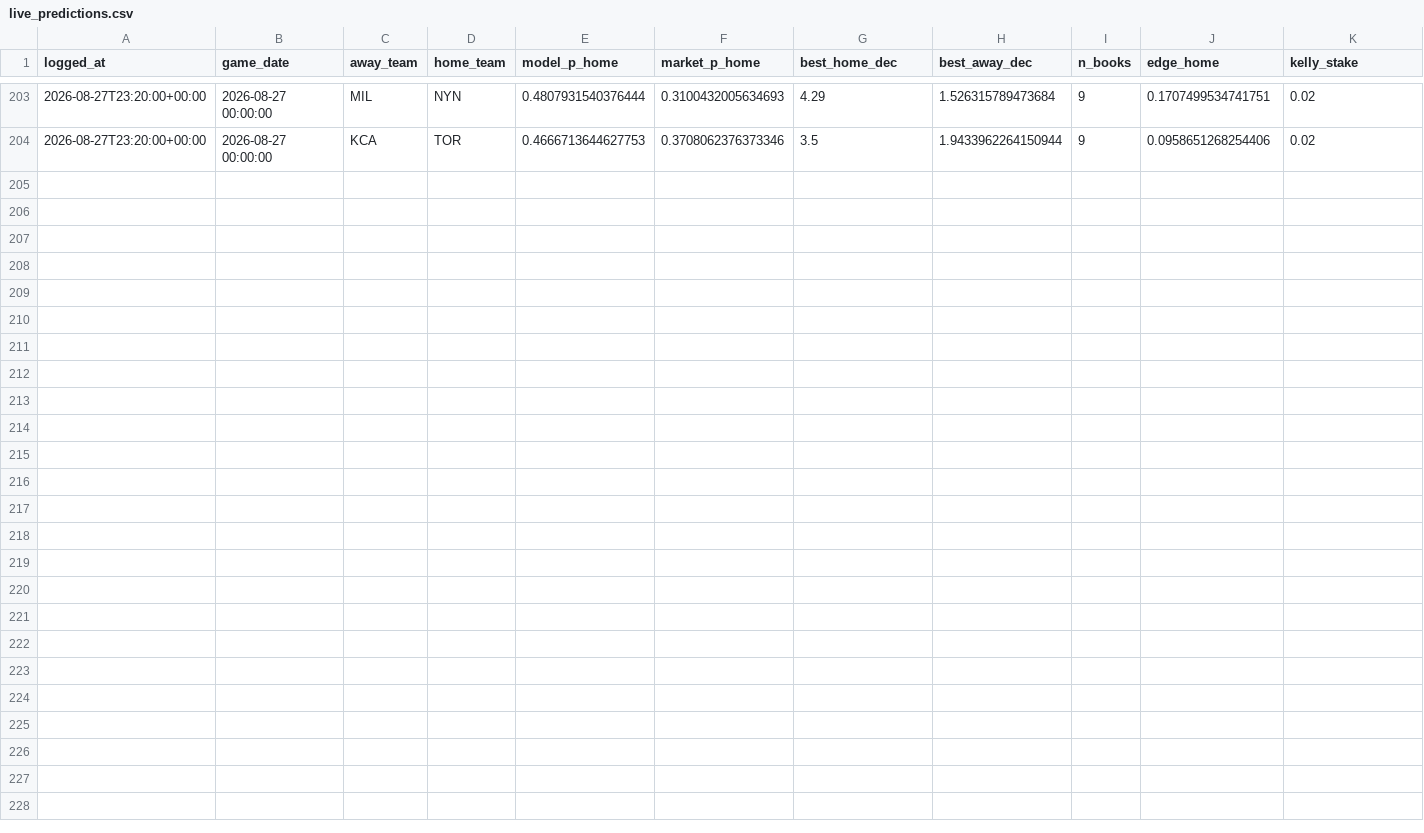
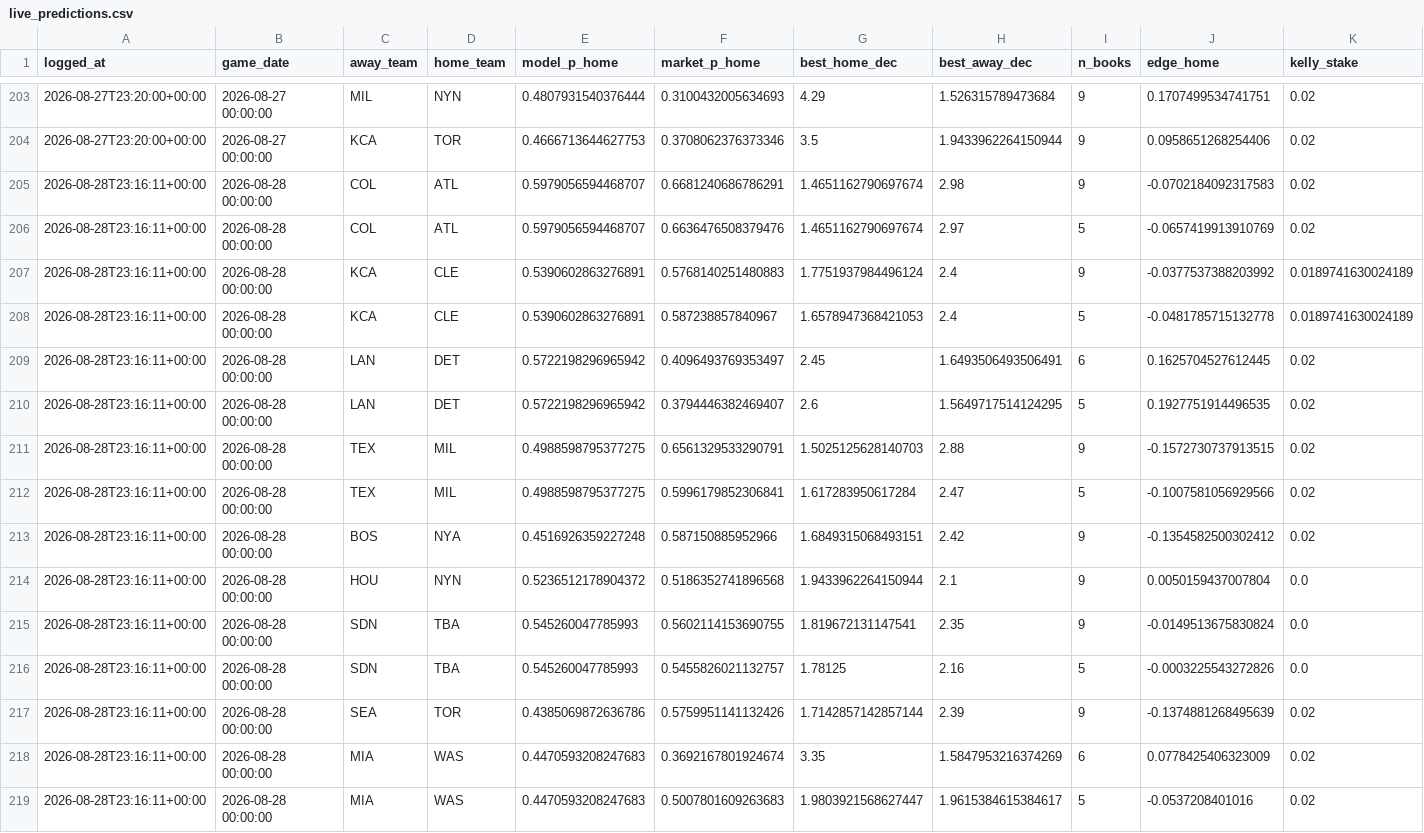
Before and after one commit to ivan-marjanovic/mlb-forecasting, a CSV file: live_predictions.csv, drawn as a sheet; only a part is shown, gaps mark what is left out; rows hold the shown columns only; the diff names each change by its address in the sheet, - before the commit and + after, or states it on an @@ line.

```diff
--- a/live_predictions.csv
+++ b/live_predictions.csv
+row 205: 2026-08-28T23:16:11+00:00 | 2026-08-28 00:00:00 | COL | ATL | 0.5979056594468707 | 0.6681240686786291 | 1.4651162790697674 | 2.98 | 9 | -0.0702184092317583 | 0.02
+row 206: 2026-08-28T23:16:11+00:00 | 2026-08-28 00:00:00 | COL | ATL | 0.5979056594468707 | 0.6636476508379476 | 1.4651162790697674 | 2.97 | 5 | -0.0657419913910769 | 0.02
+row 207: 2026-08-28T23:16:11+00:00 | 2026-08-28 00:00:00 | KCA | CLE | 0.5390602863276891 | 0.5768140251480883 | 1.7751937984496124 | 2.4 | 9 | -0.0377537388203992 | 0.0189741630024189
+row 208: 2026-08-28T23:16:11+00:00 | 2026-08-28 00:00:00 | KCA | CLE | 0.5390602863276891 | 0.587238857840967 | 1.6578947368421053 | 2.4 | 5 | -0.0481785715132778 | 0.0189741630024189
+row 209: 2026-08-28T23:16:11+00:00 | 2026-08-28 00:00:00 | LAN | DET | 0.5722198296965942 | 0.4096493769353497 | 2.45 | 1.6493506493506491 | 6 | 0.1625704527612445 | 0.02
+row 210: 2026-08-28T23:16:11+00:00 | 2026-08-28 00:00:00 | LAN | DET | 0.5722198296965942 | 0.3794446382469407 | 2.6 | 1.5649717514124295 | 5 | 0.1927751914496535 | 0.02
+row 211: 2026-08-28T23:16:11+00:00 | 2026-08-28 00:00:00 | TEX | MIL | 0.4988598795377275 | 0.6561329533290791 | 1.5025125628140703 | 2.88 | 9 | -0.1572730737913515 | 0.02
+row 212: 2026-08-28T23:16:11+00:00 | 2026-08-28 00:00:00 | TEX | MIL | 0.4988598795377275 | 0.5996179852306841 | 1.617283950617284 | 2.47 | 5 | -0.1007581056929566 | 0.02
+row 213: 2026-08-28T23:16:11+00:00 | 2026-08-28 00:00:00 | BOS | NYA | 0.4516926359227248 | 0.587150885952966 | 1.6849315068493151 | 2.42 | 9 | -0.1354582500302412 | 0.02
+row 214: 2026-08-28T23:16:11+00:00 | 2026-08-28 00:00:00 | HOU | NYN | 0.5236512178904372 | 0.5186352741896568 | 1.9433962264150944 | 2.1 | 9 | 0.0050159437007804 | 0.0
+row 215: 2026-08-28T23:16:11+00:00 | 2026-08-28 00:00:00 | SDN | TBA | 0.545260047785993 | 0.5602114153690755 | 1.819672131147541 | 2.35 | 9 | -0.0149513675830824 | 0.0
+row 216: 2026-08-28T23:16:11+00:00 | 2026-08-28 00:00:00 | SDN | TBA | 0.545260047785993 | 0.5455826021132757 | 1.78125 | 2.16 | 5 | -0.0003225543272826 | 0.0
+row 217: 2026-08-28T23:16:11+00:00 | 2026-08-28 00:00:00 | SEA | TOR | 0.4385069872636786 | 0.5759951141132426 | 1.7142857142857144 | 2.39 | 9 | -0.1374881268495639 | 0.02
+row 218: 2026-08-28T23:16:11+00:00 | 2026-08-28 00:00:00 | MIA | WAS | 0.4470593208247683 | 0.3692167801924674 | 3.35 | 1.5847953216374269 | 6 | 0.0778425406323009 | 0.02
+row 219: 2026-08-28T23:16:11+00:00 | 2026-08-28 00:00:00 | MIA | WAS | 0.4470593208247683 | 0.5007801609263683 | 1.9803921568627447 | 1.9615384615384617 | 5 | -0.0537208401016 | 0.02
```
